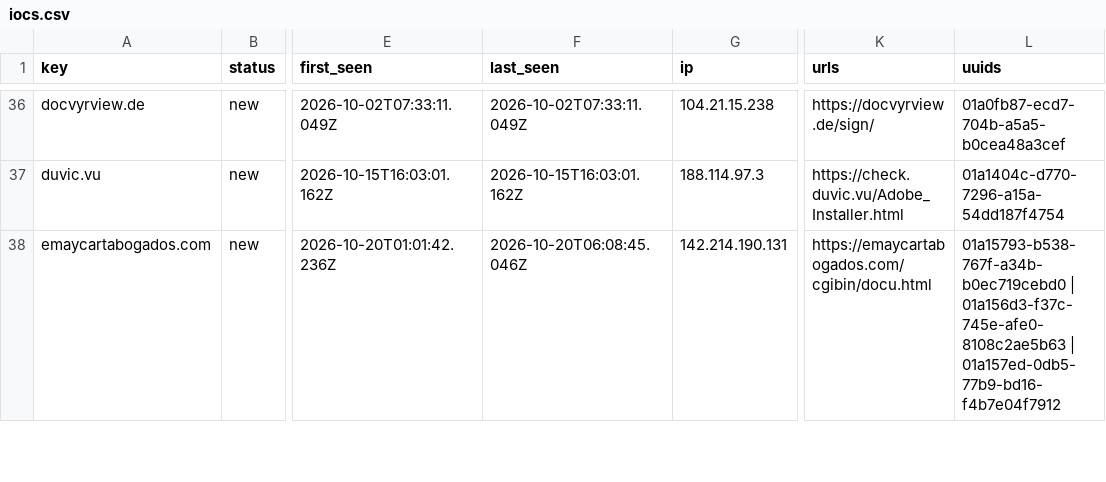
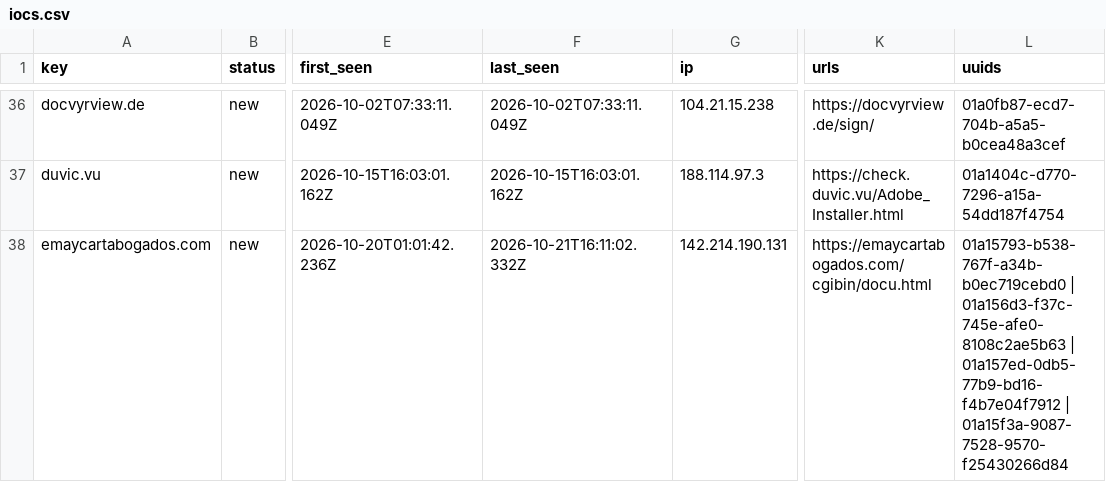
Before and after one commit to nullwhire/Csuite-collector, a CSV file: iocs.csv, drawn as a sheet; only a part is shown, gaps mark what is left out; the diff covers the shown part only; the diff names each change by its address in the sheet, - before the commit and + after, or states it on an @@ line.

```diff
--- a/iocs.csv
+++ b/iocs.csv
-F38 (last_seen): 2026-10-20T06:08:45.046Z
+F38 (last_seen): 2026-10-21T16:11:02.332Z
-L38 (uuids): …| 01a157ed-0db5-77b9-bd16-f4b7e04f7912
+L38 (uuids): …| 01a157ed-0db5-77b9-bd16-f4b7e04f7912 | 01a15f3a-9087-7528-9570-f25430266d84
```
Also changed, not shown: 1 added row and 10 edited cells elsewhere in this file, 4 other files.
